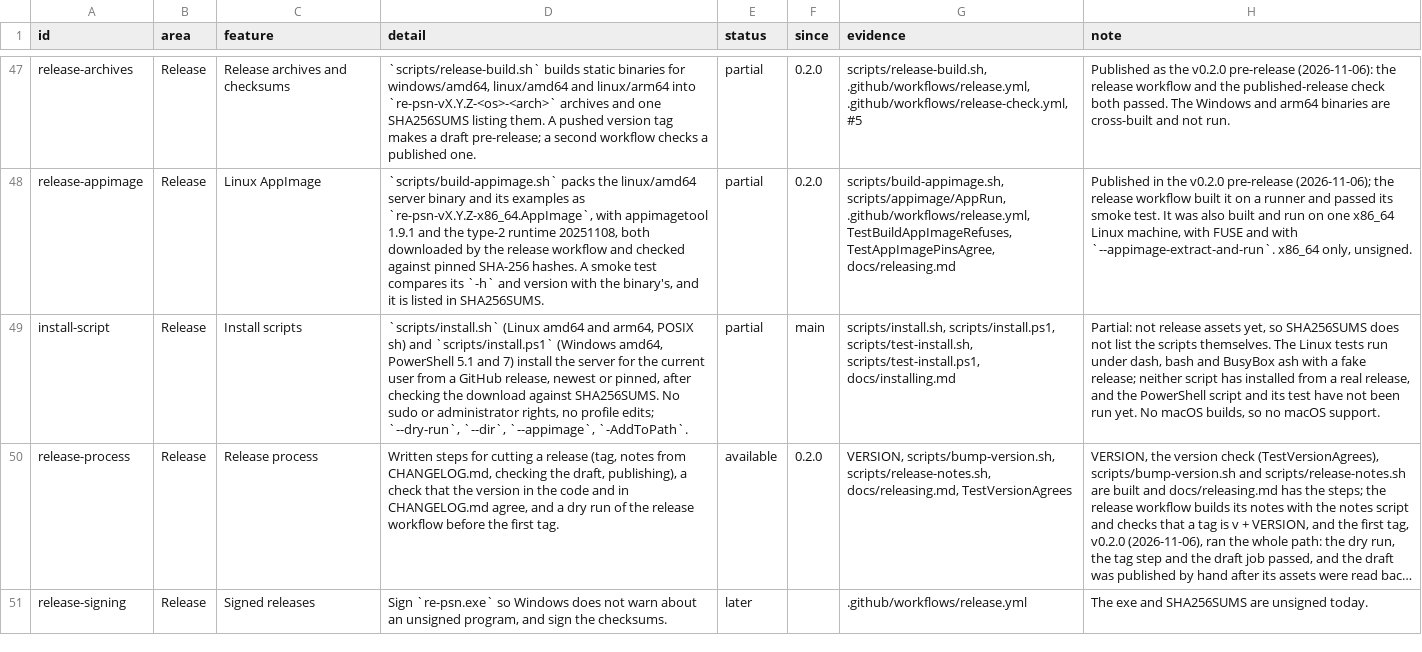
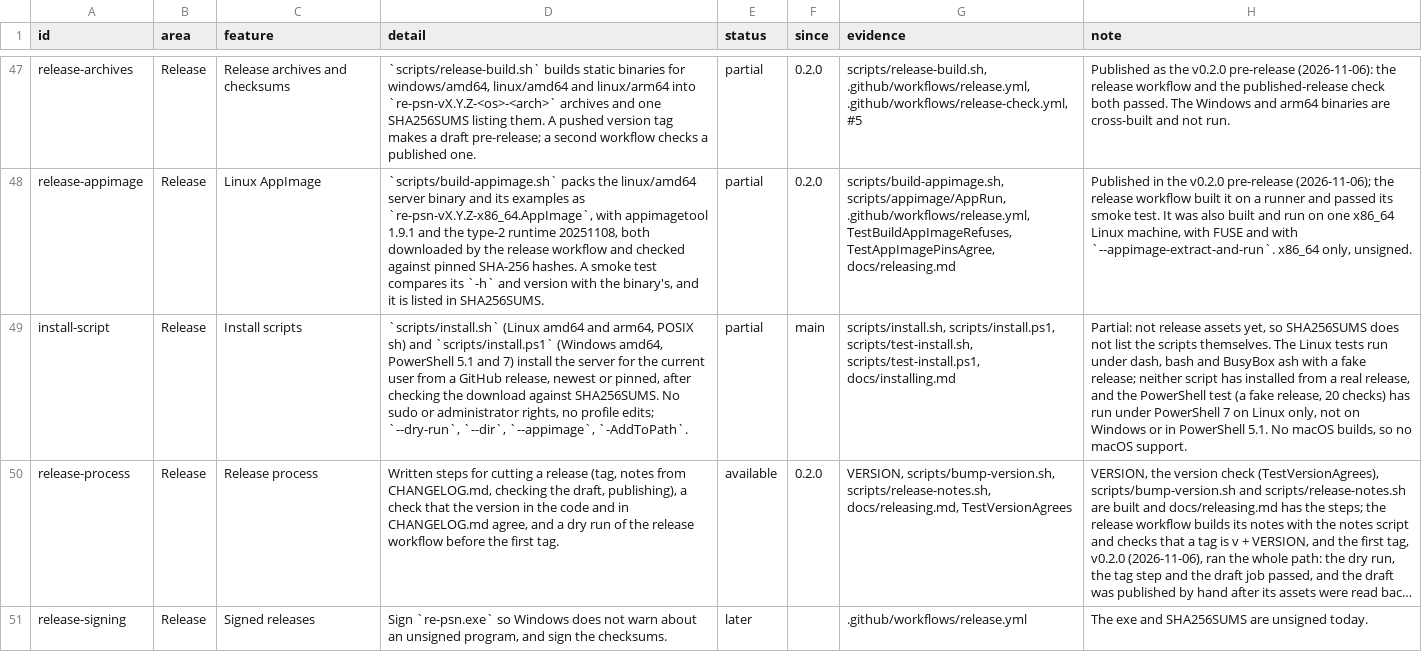
Before and after one commit to Tzeentchnet/re-psn, a TSV file: docs/features.tsv, drawn as a sheet; only a part is shown, gaps mark what is left out; long unchanged cells end in …; the diff names each change by its address in the sheet, - before the commit and + after, or states it on an @@ line.

Commit message:
Install scripts: fix the PowerShell replace and examples folder, run the tests in CI
Developed with AI agent assistance.

```diff
--- a/docs/features.tsv
+++ b/docs/features.tsv
-H49 (note): …the PowerShell script and its test have not been run yet. No macOS…
+H49 (note): …the PowerShell test (a fake release, 20 checks) has run under PowerShell 7 on Linux only, not on Windows or in PowerShell 5.1. No macOS…
```
Also changed, not shown: 6 other files.
